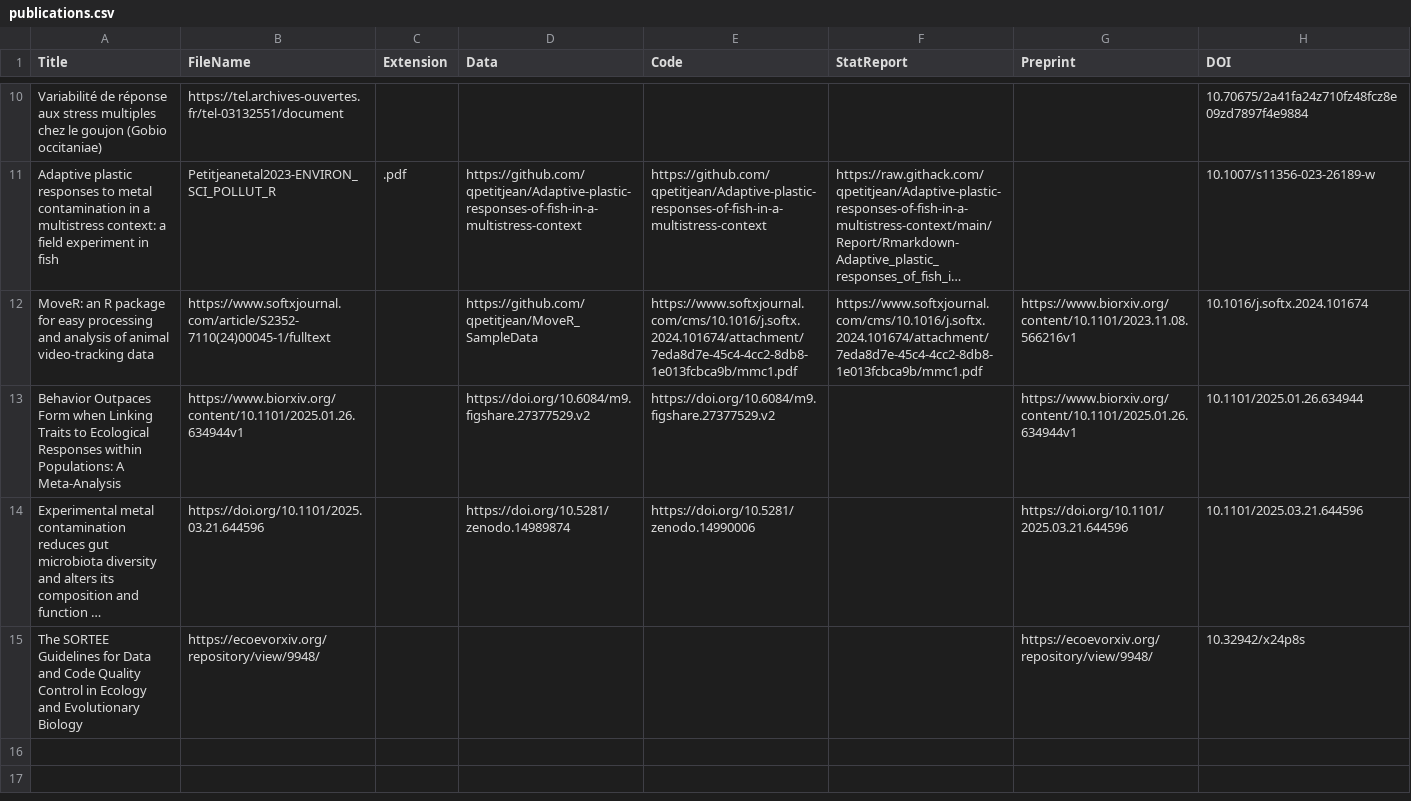
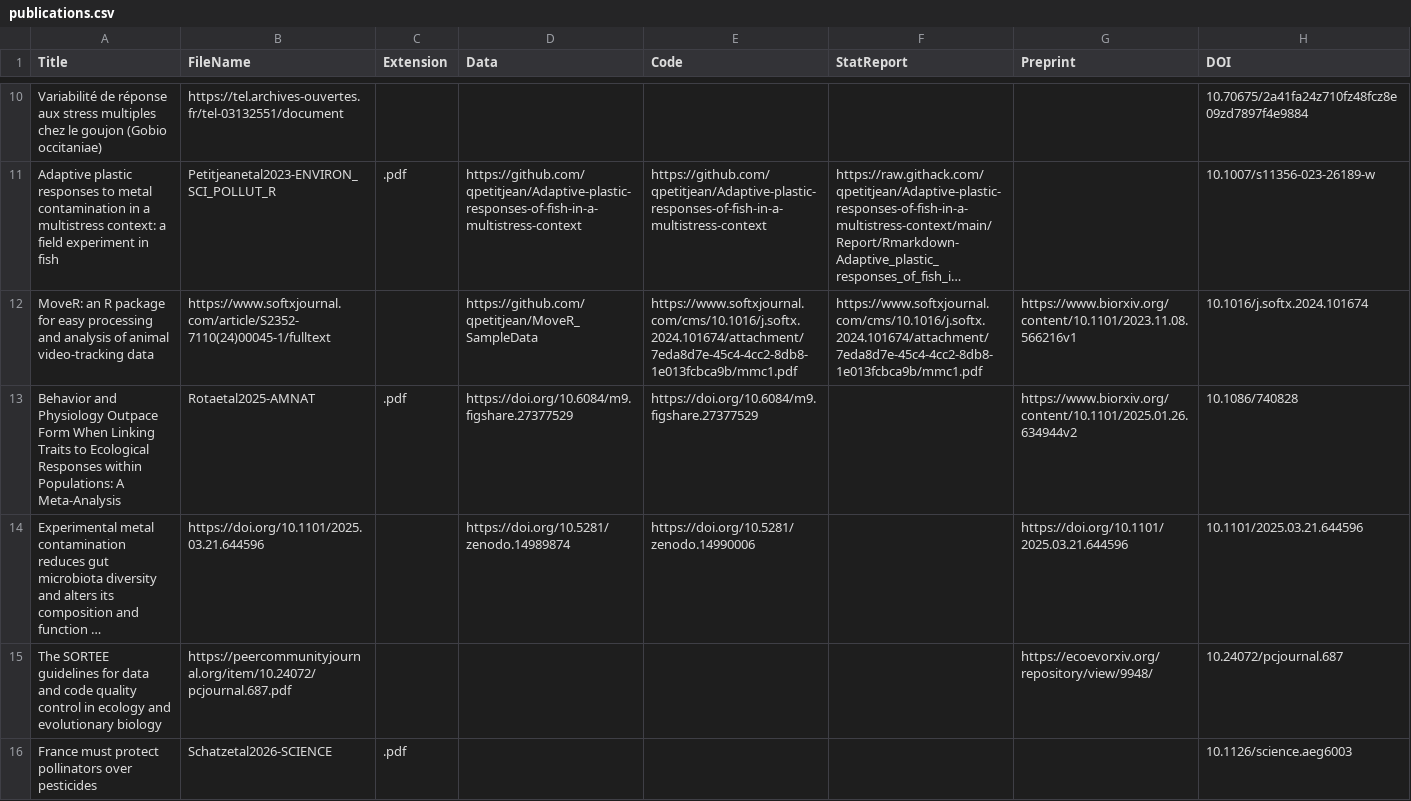
Before and after one commit to qpetitjean/qpetitjean.github.io, a CSV file: data/publications.csv, drawn as a sheet; only a part is shown, gaps mark what is left out; long unchanged cells end in …; removed rows and columns are numbered as before the commit, all else as after; the diff names each change by its address in the sheet, - before the commit and + after, or states it on an @@ line.

```diff
--- a/data/publications.csv
+++ b/data/publications.csv
-row 13: Behavior Outpaces Form when Linking Traits to Ecological Responses within Populations: A Meta-Analysis | https://www.biorxiv.org/content/10.1101/2025.01.26.634944v1 |  | https://doi.org/10.6084/m9.figshare.27377529.v2 | https://doi.org/10.6084/m9.figshare.27377529.v2 |  | https://www.biorxiv.org/content/10.1101/2025.01.26.634944v1 | 10.1101/2025.01.26.634944
+row 13: Behavior and Physiology Outpace Form When Linking Traits to Ecological Responses within Populations: A Meta-Analysis | Rotaetal2025-AMNAT | .pdf | https://doi.org/10.6084/m9.figshare.27377529 | https://doi.org/10.6084/m9.figshare.27377529 |  | https://www.biorxiv.org/content/10.1101/2025.01.26.634944v2 | 10.1086/740828
-row 15: The SORTEE Guidelines for Data and Code Quality Control in Ecology and Evolutionary Biology | https://ecoevorxiv.org/repository/view/9948/ |  |  |  |  | https://ecoevorxiv.org/repository/view/9948/ | 10.32942/x24p8s
+row 15: The SORTEE guidelines for data and code quality control in ecology and evolutionary biology | https://peercommunityjournal.org/item/10.24072/pcjournal.687.pdf |  |  |  |  | https://ecoevorxiv.org/repository/view/9948/ | 10.24072/pcjournal.687
+row 16: France must protect pollinators over pesticides | Schatzetal2026-SCIENCE | .pdf |  |  |  |  | 10.1126/science.aeg6003
```
Also changed, not shown: 4 other files.
